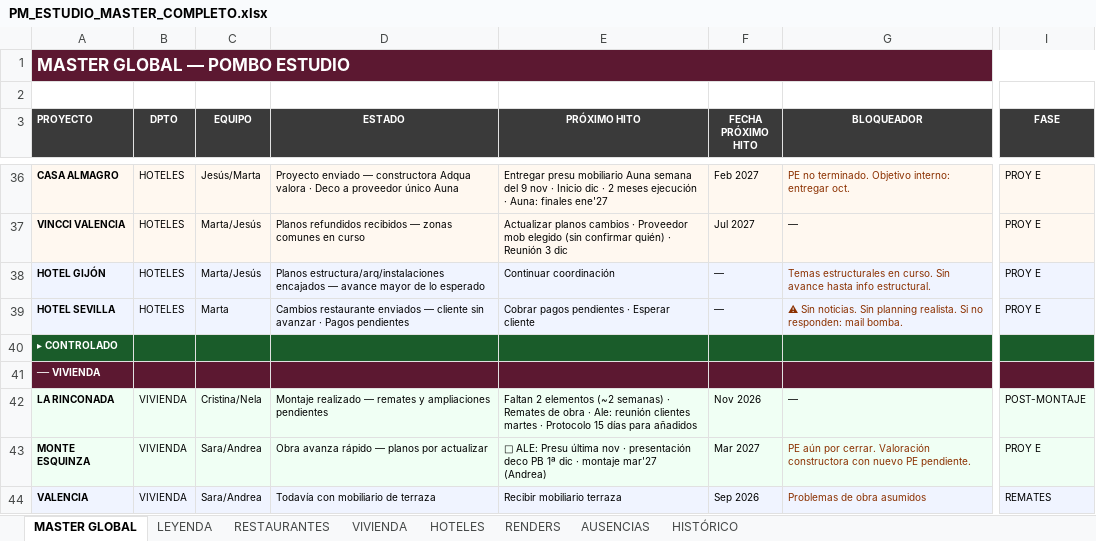
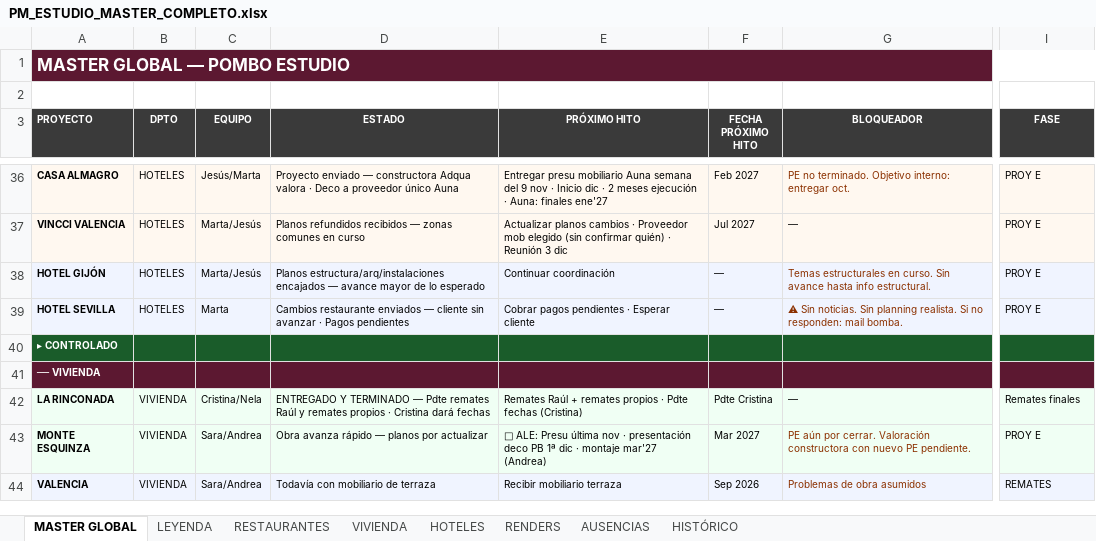
Before and after one commit to javierjimenezcisneros-create/apds-pm-estudio, an Excel workbook: PM_ESTUDIO_MASTER_COMPLETO.xlsx, sheet MASTER GLOBAL, drawn as a sheet; only a part is shown, gaps mark what is left out; values as stored, in another font and other column widths than the file's, no borders; the diff covers the shown part only; the diff names each change by its address in the sheet, - before the commit and + after, or states it on an @@ line.

```diff
--- a/PM_ESTUDIO_MASTER_COMPLETO.xlsx (sheet MASTER GLOBAL)
+++ b/PM_ESTUDIO_MASTER_COMPLETO.xlsx (sheet MASTER GLOBAL)
-D42 (ESTADO): Montaje realizado — remates y ampliaciones pendientes
+D42 (ESTADO): ENTREGADO Y TERMINADO — Pdte remates Raúl y remates propios · Cristina dará fechas
-E42 (PRÓXIMO HITO): Faltan 2 elementos (~2 semanas) · Remates de obra · Ale: reunión clientes martes · Protocolo 15 días para añadidos
+E42 (PRÓXIMO HITO): Remates Raúl + remates propios · Pdte fechas (Cristina)
-F42 (FECHA PRÓXIMO HITO): Nov 2026
+F42 (FECHA PRÓXIMO HITO): Pdte Cristina
-I42 (FASE): POST-MONTAJE
+I42 (FASE): Remates finales
```
Also changed, not shown: 1 added row and 8 edited cells elsewhere in this sheet, sheet AUSENCIAS, 1 other file.
